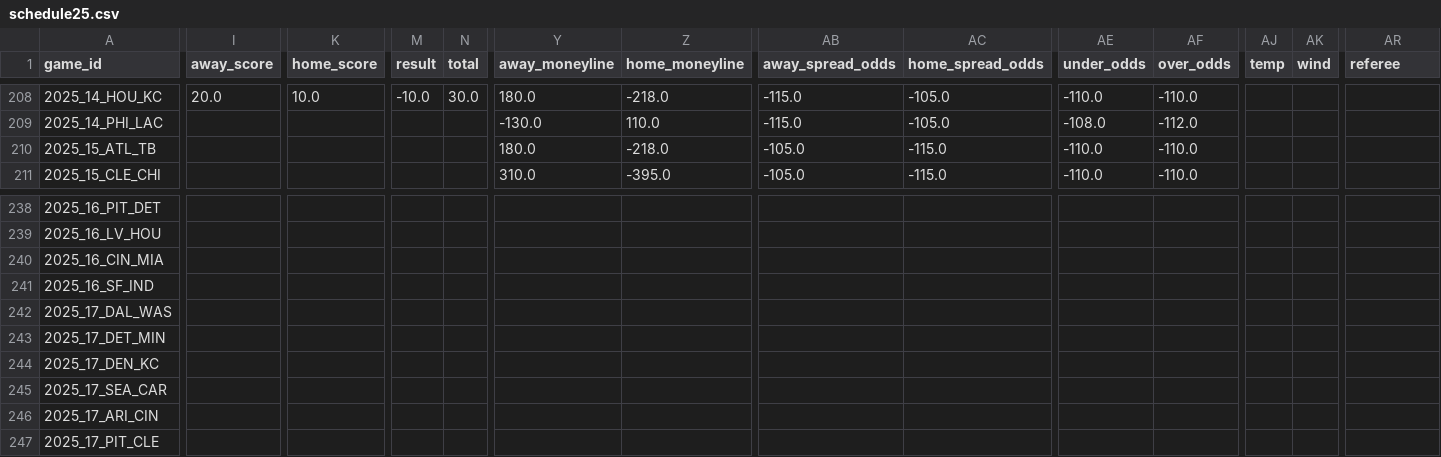
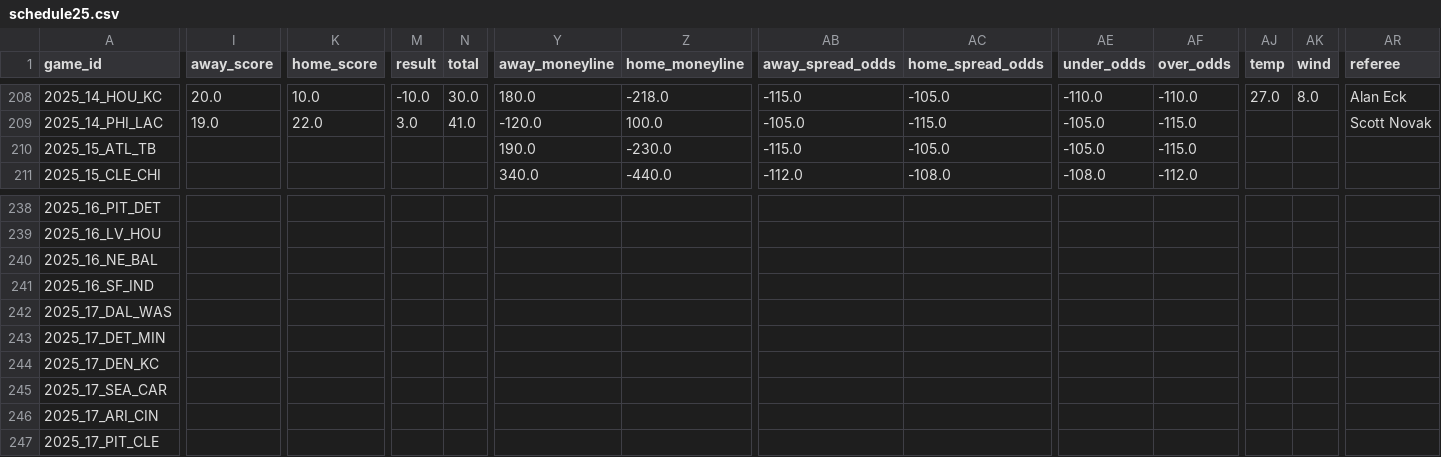
Before and after one commit to ChristopherDavisUCI/NFL2025-Simulation, a CSV file: schedules/schedule25.csv, drawn as a sheet; only a part is shown, gaps mark what is left out; the diff covers the shown part only; the diff names each change by its address in the sheet, - before the commit and + after, or states it on an @@ line.

```diff
--- a/schedules/schedule25.csv
+++ b/schedules/schedule25.csv
-AJ208 (temp): (empty)
+AJ208 (temp): 27.0
-AK208 (wind): (empty)
+AK208 (wind): 8.0
-AR208 (referee): (empty)
+AR208 (referee): Alan Eck
-I209 (away_score): (empty)
+I209 (away_score): 19.0
-K209 (home_score): (empty)
+K209 (home_score): 22.0
-M209 (result): (empty)
+M209 (result): 3.0
-N209 (total): (empty)
+N209 (total): 41.0
-Y209 (away_moneyline): -130.0
+Y209 (away_moneyline): -120.0
-Z209 (home_moneyline): 110.0
+Z209 (home_moneyline): 100.0
-AB209 (away_spread_odds): -115.0
+AB209 (away_spread_odds): -105.0
-AC209 (home_spread_odds): -105.0
+AC209 (home_spread_odds): -115.0
-AE209 (under_odds): -108.0
+AE209 (under_odds): -105.0
-AF209 (over_odds): -112.0
+AF209 (over_odds): -115.0
-AR209 (referee): (empty)
+AR209 (referee): Scott Novak
-Y210 (away_moneyline): 180.0
+Y210 (away_moneyline): 190.0
-Z210 (home_moneyline): -218.0
+Z210 (home_moneyline): -230.0
-AB210 (away_spread_odds): -105.0
+AB210 (away_spread_odds): -115.0
-AC210 (home_spread_odds): -115.0
+AC210 (home_spread_odds): -105.0
-AE210 (under_odds): -110.0
+AE210 (under_odds): -105.0
-AF210 (over_odds): -110.0
+AF210 (over_odds): -115.0
-Y211 (away_moneyline): 310.0
+Y211 (away_moneyline): 340.0
-Z211 (home_moneyline): -395.0
+Z211 (home_moneyline): -440.0
-AB211 (away_spread_odds): -105.0
+AB211 (away_spread_odds): -112.0
-AC211 (home_spread_odds): -115.0
+AC211 (home_spread_odds): -108.0
-AE211 (under_odds): -110.0
+AE211 (under_odds): -108.0
-AF211 (over_odds): -110.0
+AF211 (over_odds): -112.0
-A240 (game_id): 2025_16_CIN_MIA
+A240 (game_id): 2025_16_NE_BAL
```
Also changed, not shown: 1 added row, 1 removed row and 121 edited cells elsewhere in this file.
